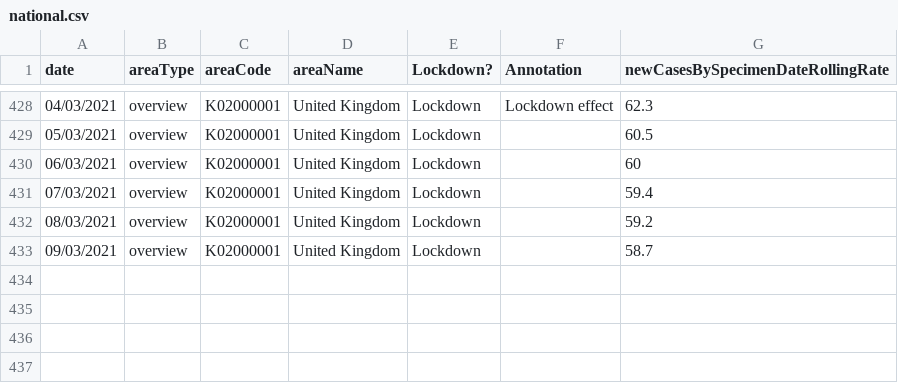
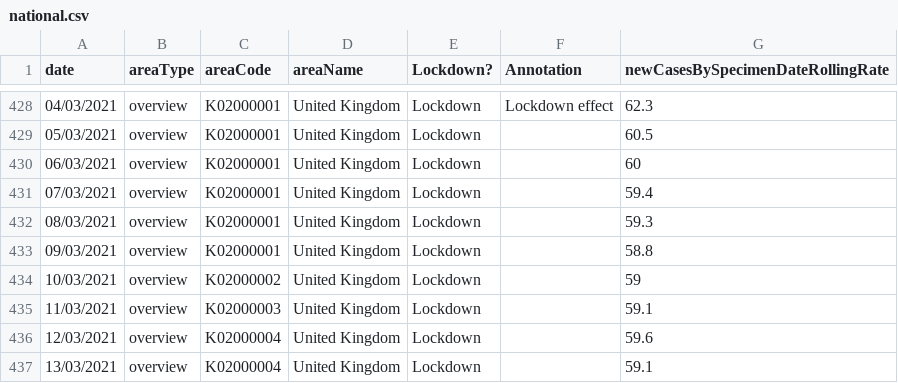
Before and after one commit to guardian/interactive-locdown-release-2021, a CSV file: shared/server/national.csv, drawn as a sheet; only a part is shown, gaps mark what is left out.

```diff
--- a/shared/server/national.csv
+++ b/shared/server/national.csv
@@ -431,3 +431,7 @@ date,areaType,areaCode,areaName,Lockdown?,Annotation,newCasesBySpecimenDateRolli
 07/03/2021,overview,K02000001,United Kingdom,Lockdown,,59.4
-08/03/2021,overview,K02000001,United Kingdom,Lockdown,,59.2
-09/03/2021,overview,K02000001,United Kingdom,Lockdown,,58.7
+08/03/2021,overview,K02000001,United Kingdom,Lockdown,,59.3
+09/03/2021,overview,K02000001,United Kingdom,Lockdown,,58.8
+10/03/2021,overview,K02000002,United Kingdom,Lockdown,,59
+11/03/2021,overview,K02000003,United Kingdom,Lockdown,,59.1
+12/03/2021,overview,K02000004,United Kingdom,Lockdown,,59.6
+13/03/2021,overview,K02000004,United Kingdom,Lockdown,,59.1
```
Also changed, not shown: shared/server/dates.csv, 4 other files.
